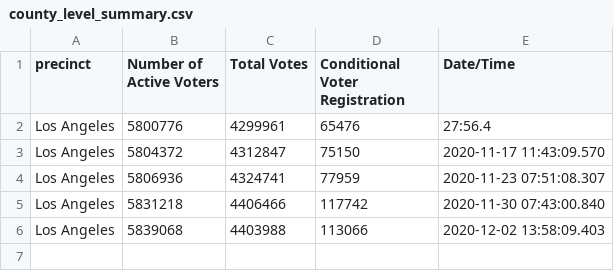
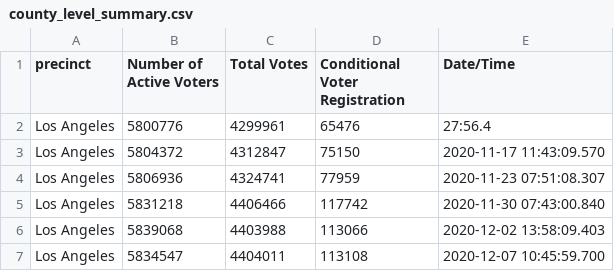
Before and after one commit to centerforinclusivedemocracy/la-vote, a CSV file: data/county_level_summary.csv, drawn as a sheet.

```diff
--- a/data/county_level_summary.csv
+++ b/data/county_level_summary.csv
@@ -6 +6,2 @@ Los Angeles,5831218,4406466,117742,2020-11-30 07:43:00.840
 Los Angeles,5839068,4403988,113066,2020-12-02 13:58:09.403
+Los Angeles,5834547,4404011,113108,2020-12-07 10:45:59.700
```
Also changed, not shown: 7 other files.
